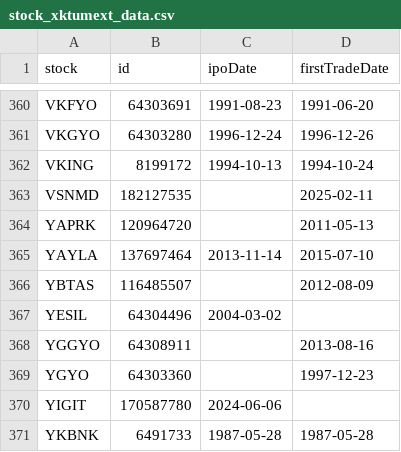
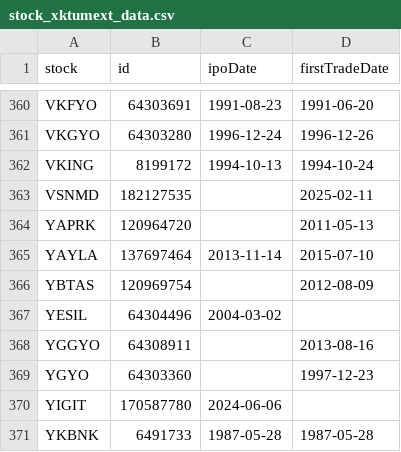
Before and after one commit to therkut/bistLists, a CSV file: data/stock_xktumext_data.csv, drawn as a sheet; only a part is shown, gaps mark what is left out.

Commit message:
Update stock_xktumext_data.csv

```diff
--- a/data/stock_xktumext_data.csv
+++ b/data/stock_xktumext_data.csv
@@ -365,3 +365,3 @@ YAPRK,120964720,,2011-05-13
 YAYLA,137697464,2013-11-14,2015-07-10
-YBTAS,116485507,,2012-08-09
+YBTAS,120969754,,2012-08-09
 YESIL,64304496,2004-03-02,
```
